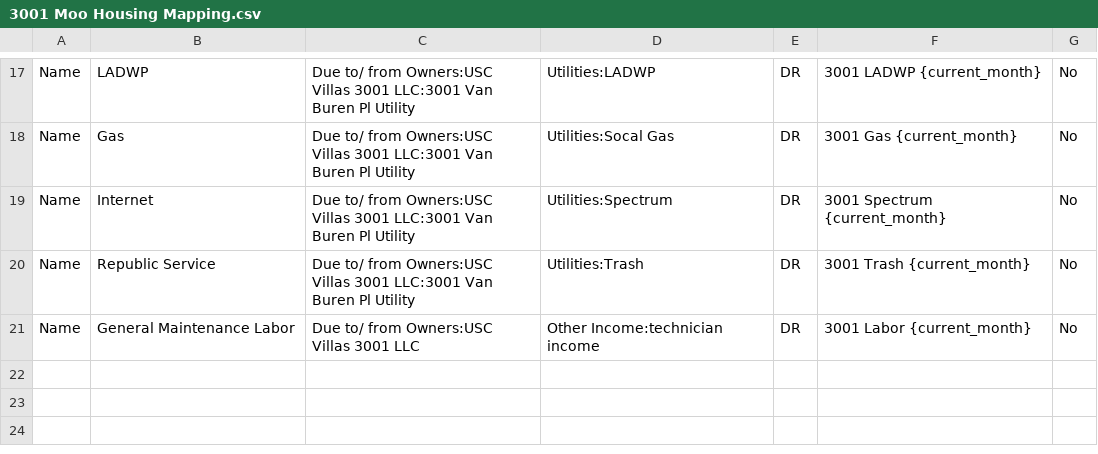
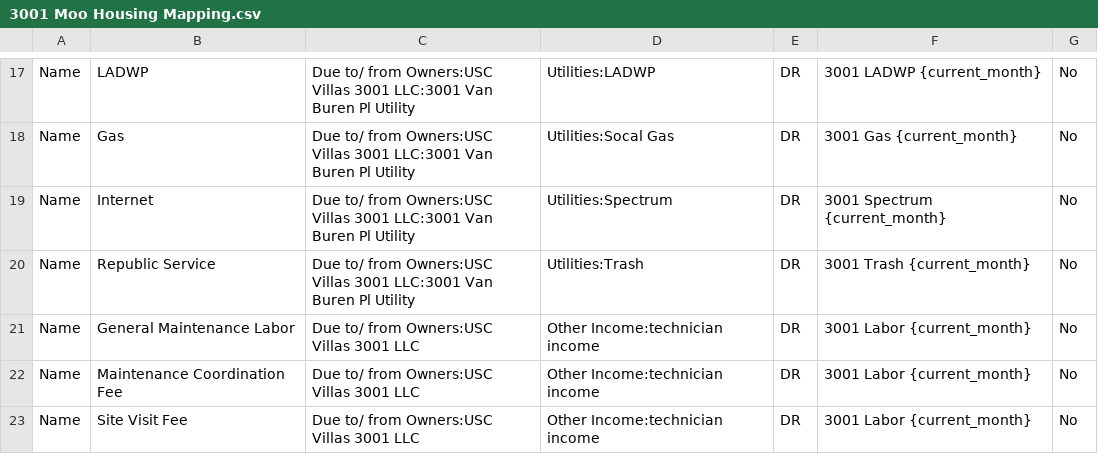
Before and after one commit to Nancy398/QB, a CSV file: 3001 Moo Housing Mapping.csv, drawn as a sheet; only a part is shown, gaps mark what is left out; the diff names each change by its address in the sheet, - before the commit and + after, or states it on an @@ line.

Commit message:
Update 3001 Moo Housing Mapping.csv

```diff
--- a/3001 Moo Housing Mapping.csv
+++ b/3001 Moo Housing Mapping.csv
+row 22: Name | Maintenance Coordination Fee | Due to/ from Owners:USC Villas 3001 LLC | Other Income:technician income | DR | 3001 Labor {current_month} | No
+row 23: Name | Site Visit Fee | Due to/ from Owners:USC Villas 3001 LLC | Other Income:technician income | DR | 3001 Labor {current_month} | No
```
